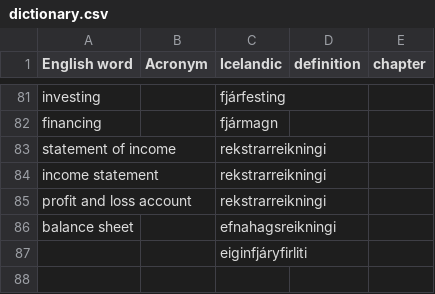
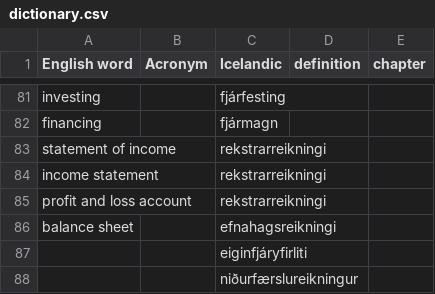
Before and after one commit to judyfong/vid505g-arsreikningagerdA, a CSV file: dictionary.csv, drawn as a sheet; only a part is shown, gaps mark what is left out; the diff names each change by its address in the sheet, - before the commit and + after, or states it on an @@ line.

Commit message:
Add assigments and words

```diff
--- a/dictionary.csv
+++ b/dictionary.csv
+row 88:  |  | niðurfærslureikningur
```
Also changed, not shown: 3 other files.
